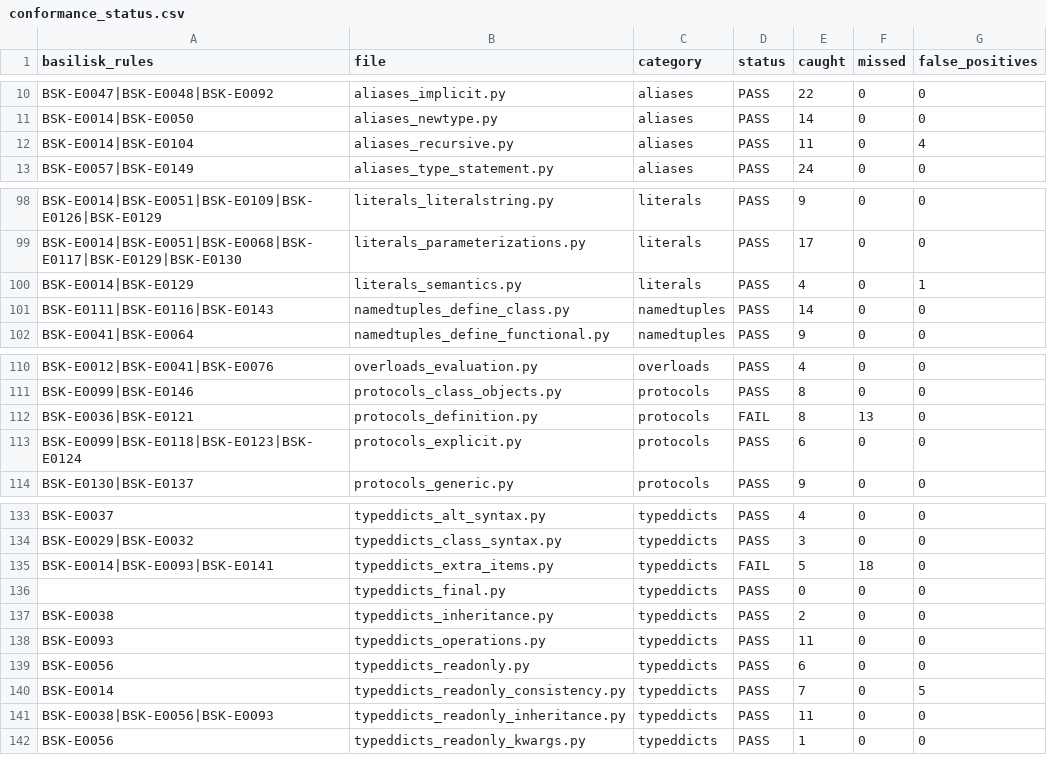
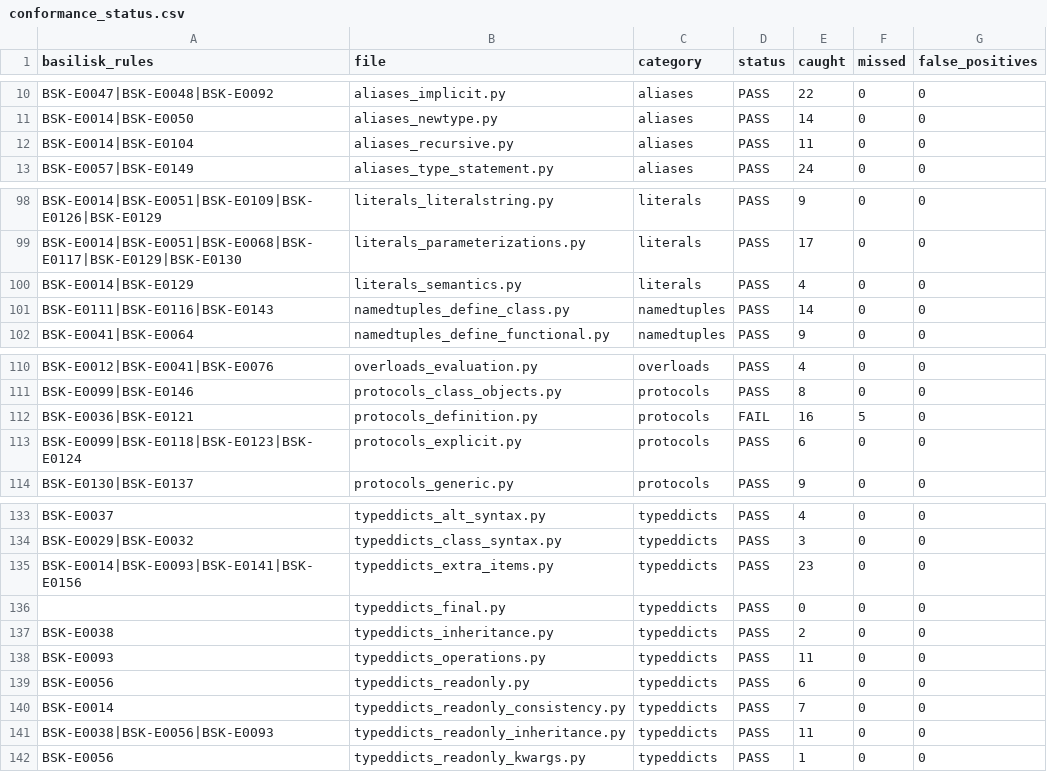
Before and after one commit to Nimblesite/Basilisk, a CSV file: conformance/conformance_status.csv, drawn as a sheet; only a part is shown, gaps mark what is left out.

```diff
--- a/conformance/conformance_status.csv
+++ b/conformance/conformance_status.csv
@@ -11,3 +11,3 @@ BSK-E0047|BSK-E0048|BSK-E0092,aliases_implicit.py,aliases,PASS,22,0,0
 BSK-E0014|BSK-E0050,aliases_newtype.py,aliases,PASS,14,0,0
-BSK-E0014|BSK-E0104,aliases_recursive.py,aliases,PASS,11,0,4
+BSK-E0014|BSK-E0104,aliases_recursive.py,aliases,PASS,11,0,0
 BSK-E0057|BSK-E0149,aliases_type_statement.py,aliases,PASS,24,0,0
@@ -99,3 +99,3 @@ BSK-E0014|BSK-E0051|BSK-E0109|BSK-E0126|BSK-E0129,literals_literalstring.py,lite
 BSK-E0014|BSK-E0051|BSK-E0068|BSK-E0117|BSK-E0129|BSK-E0130,literals_parameterizations.py,literals,PASS,17,0,0
-BSK-E0014|BSK-E0129,literals_semantics.py,literals,PASS,4,0,1
+BSK-E0014|BSK-E0129,literals_semantics.py,literals,PASS,4,0,0
 BSK-E0111|BSK-E0116|BSK-E0143,namedtuples_define_class.py,namedtuples,PASS,14,0,0
@@ -111,3 +111,3 @@ BSK-E0012|BSK-E0041|BSK-E0076,overloads_evaluation.py,overloads,PASS,4,0,0
 BSK-E0099|BSK-E0146,protocols_class_objects.py,protocols,PASS,8,0,0
-BSK-E0036|BSK-E0121,protocols_definition.py,protocols,FAIL,8,13,0
+BSK-E0036|BSK-E0121,protocols_definition.py,protocols,FAIL,16,5,0
 BSK-E0099|BSK-E0118|BSK-E0123|BSK-E0124,protocols_explicit.py,protocols,PASS,6,0,0
@@ -134,3 +134,3 @@ BSK-E0037,typeddicts_alt_syntax.py,typeddicts,PASS,4,0,0
 BSK-E0029|BSK-E0032,typeddicts_class_syntax.py,typeddicts,PASS,3,0,0
-BSK-E0014|BSK-E0093|BSK-E0141,typeddicts_extra_items.py,typeddicts,FAIL,5,18,0
+BSK-E0014|BSK-E0093|BSK-E0141|BSK-E0156,typeddicts_extra_items.py,typeddicts,PASS,23,0,0
 ,typeddicts_final.py,typeddicts,PASS,0,0,0
@@ -139,3 +139,3 @@ BSK-E0093,typeddicts_operations.py,typeddicts,PASS,11,0,0
 BSK-E0056,typeddicts_readonly.py,typeddicts,PASS,6,0,0
-BSK-E0014,typeddicts_readonly_consistency.py,typeddicts,PASS,7,0,5
+BSK-E0014,typeddicts_readonly_consistency.py,typeddicts,PASS,7,0,0
 BSK-E0038|BSK-E0056|BSK-E0093,typeddicts_readonly_inheritance.py,typeddicts,PASS,11,0,0
```
Also changed, not shown: 53 other files.
